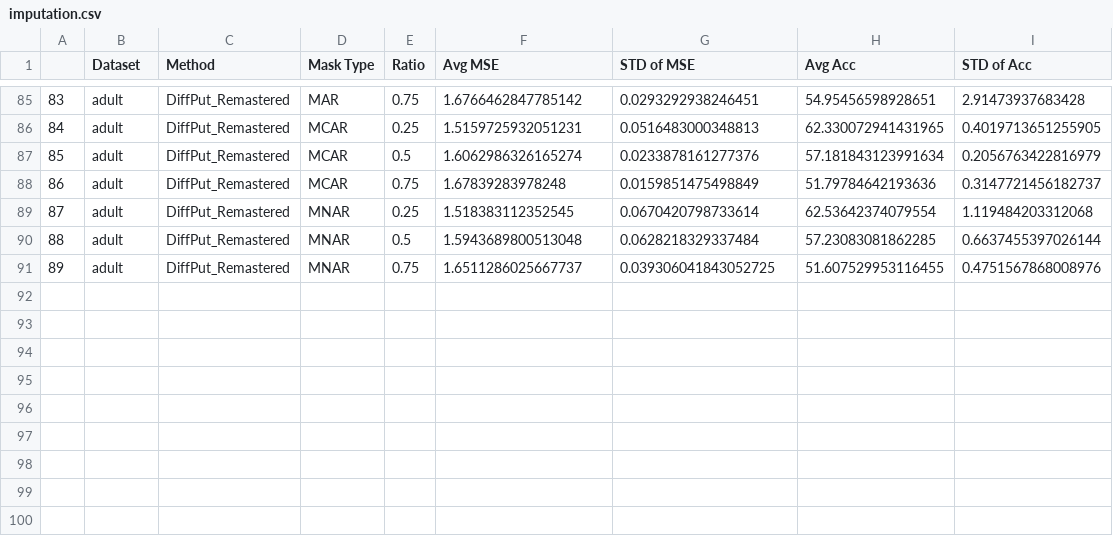
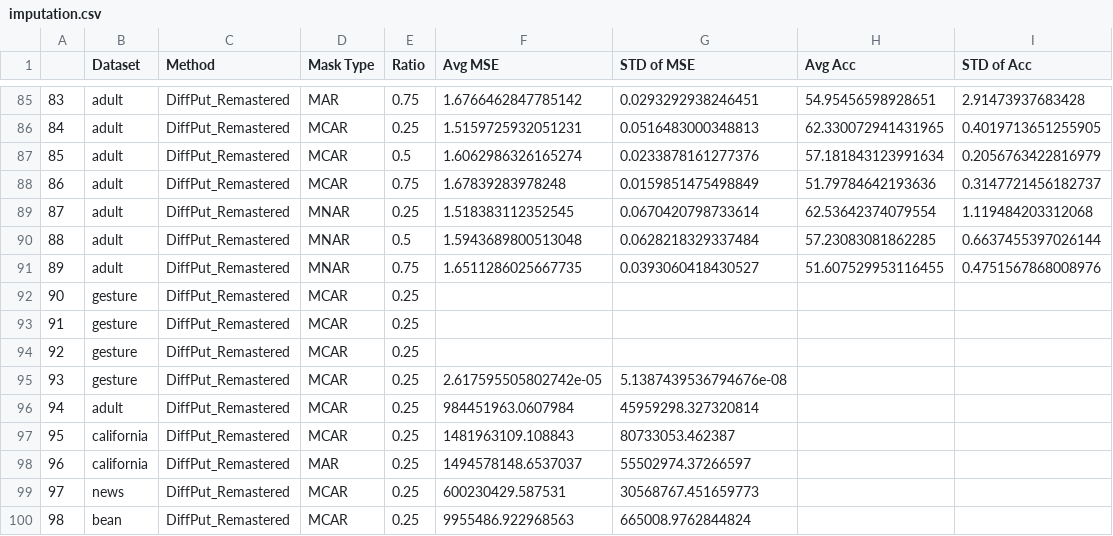
Before and after one commit to adis98/Harpoon, a CSV file: experiments/imputation.csv, drawn as a sheet; only a part is shown, gaps mark what is left out.

```diff
--- a/experiments/imputation.csv
+++ b/experiments/imputation.csv
@@ -90,2 +90,11 @@
 88,adult,DiffPut_Remastered,MNAR,0.5,1.5943689800513048,0.0628218329337484,57.23083081862285,0.6637455397026144
-89,adult,DiffPut_Remastered,MNAR,0.75,1.6511286025667737,0.039306041843052725,51.607529953116455,0.4751567868008976
+89,adult,DiffPut_Remastered,MNAR,0.75,1.6511286025667735,0.0393060418430527,51.607529953116455,0.4751567868008976
+90,gesture,DiffPut_Remastered,MCAR,0.25,,,,
+91,gesture,DiffPut_Remastered,MCAR,0.25,,,,
+92,gesture,DiffPut_Remastered,MCAR,0.25,,,,
+93,gesture,DiffPut_Remastered,MCAR,0.25,2.617595505802742e-05,5.1387439536794676e-08,,
+94,adult,DiffPut_Remastered,MCAR,0.25,984451963.0607984,45959298.327320814,,
+95,california,DiffPut_Remastered,MCAR,0.25,1481963109.108843,80733053.462387,,
+96,california,DiffPut_Remastered,MAR,0.25,1494578148.6537037,55502974.37266597,,
+97,news,DiffPut_Remastered,MCAR,0.25,600230429.587531,30568767.451659773,,
+98,bean,DiffPut_Remastered,MCAR,0.25,9955486.922968563,665008.9762844824,,
```
Also changed, not shown: 7 other files.
